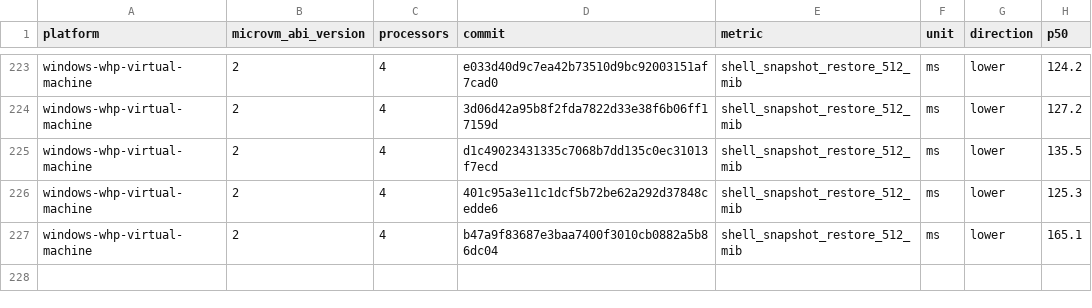
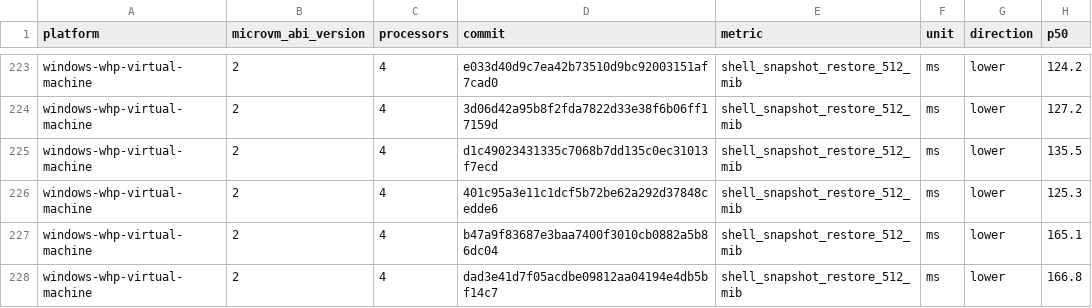
Before and after one commit to 56steve/nvx, a CSV file: data/windows-whp-virtual-machine-microvm-v2-4vcpu.csv, drawn as a sheet; only a part is shown, gaps mark what is left out; the diff names each change by its address in the sheet, - before the commit and + after, or states it on an @@ line.

```diff
--- a/data/windows-whp-virtual-machine-microvm-v2-4vcpu.csv
+++ b/data/windows-whp-virtual-machine-microvm-v2-4vcpu.csv
+row 228: windows-whp-virtual-machine | 2 | 4 | dad3e41d7f05acdbe09812aa04194e4db5bf14c7 | shell_snapshot_restore_512_mib | ms | lower | 166.8
```
Also changed, not shown: data/linux-kvm-virtual-machine-microvm-v2-1vcpu.csv, data/linux-mshv-virtual-machine-microvm-v2-1vcpu.csv, 9 other files.
